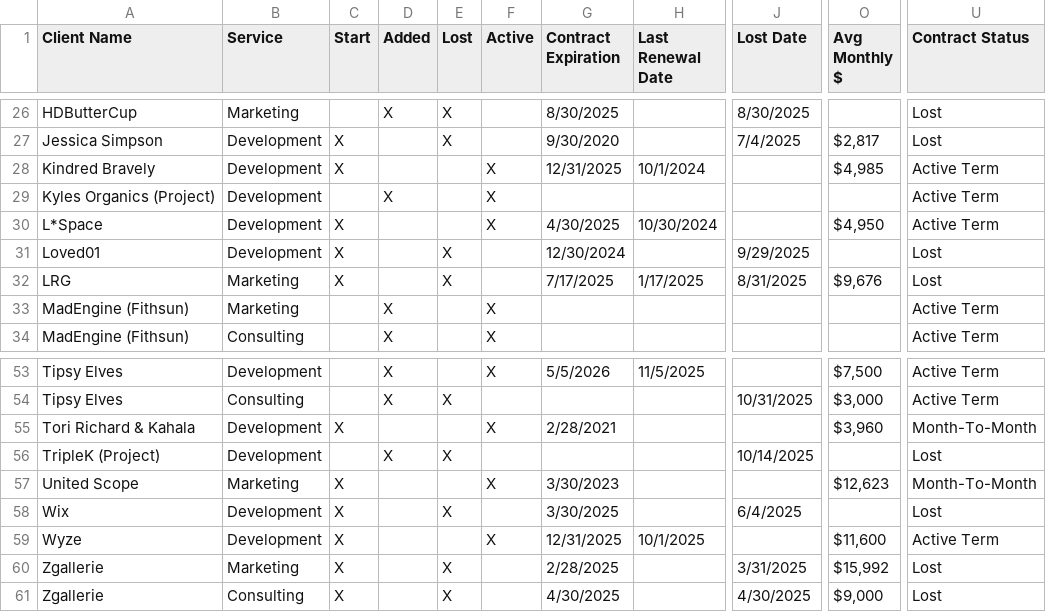
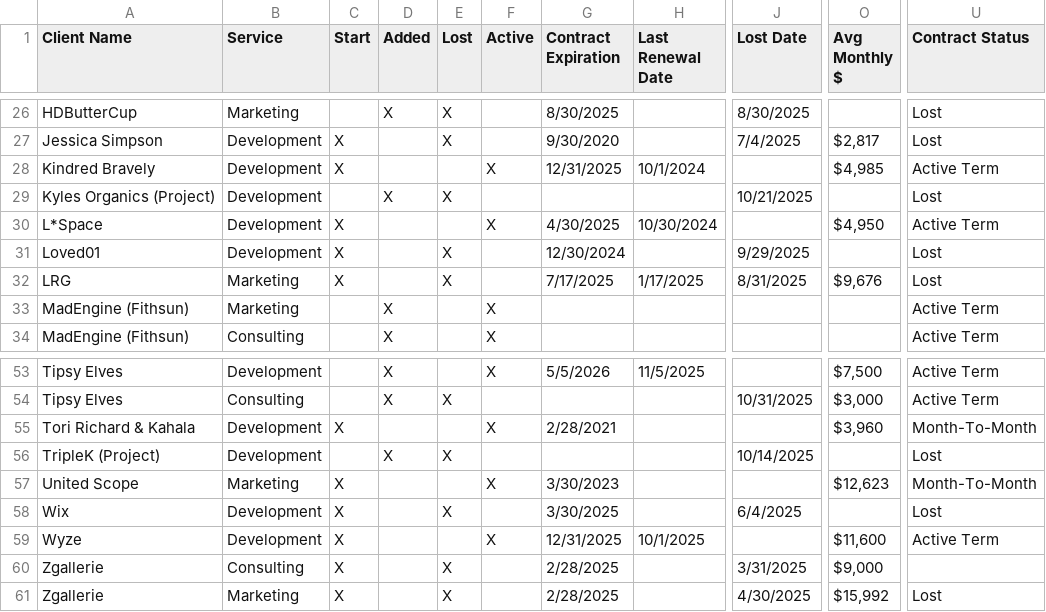
Before and after one commit to timkatz/dyodeForecast, a CSV file: data/client-data.csv, drawn as a sheet; only a part is shown, gaps mark what is left out; the diff names each change by its address in the sheet, - before the commit and + after, or states it on an @@ line.

```diff
--- a/data/client-data.csv
+++ b/data/client-data.csv
-E29 (Lost): (empty)
+E29 (Lost): X
-F29 (Active): X
+F29 (Active): (empty)
-J29 (Lost Date): (empty)
+J29 (Lost Date): 10/21/2025
-U29 (Contract Status): Active Term
+U29 (Contract Status): Lost
-B60 (Service): Marketing
+B60 (Service): Consulting
-O60 (Avg Monthly $): $15,992
+O60 (Avg Monthly $): $9,000
-U60 (Contract Status): Lost
+U60 (Contract Status): (empty)
-B61 (Service): Consulting
+B61 (Service): Marketing
-G61 (Contract Expiration): 4/30/2025
+G61 (Contract Expiration): 2/28/2025
-O61 (Avg Monthly $): $9,000
+O61 (Avg Monthly $): $15,992
```
